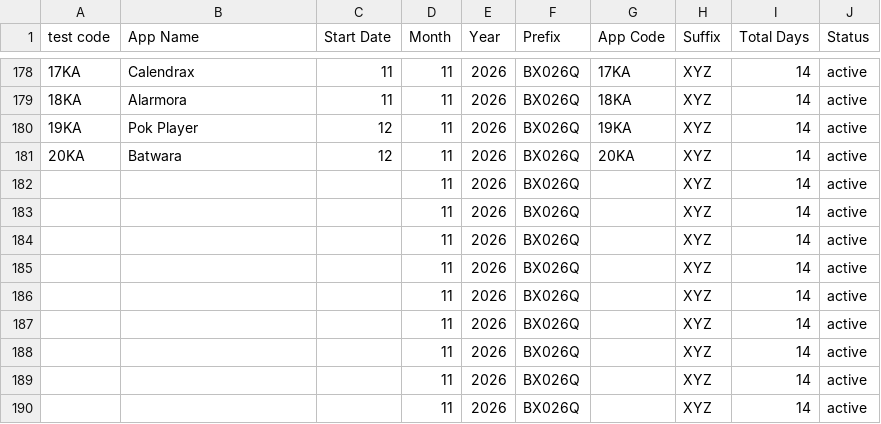
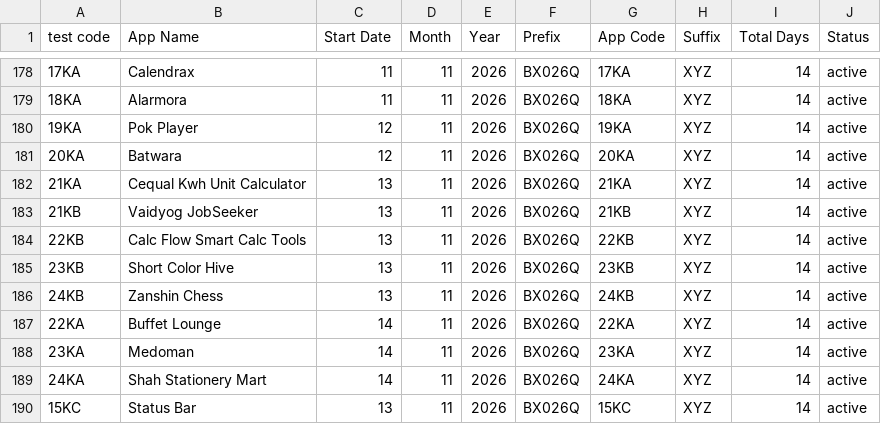
Before and after one commit to weapptesters-design/Tryoldweb, a CSV file: orders.csv, drawn as a sheet; only a part is shown, gaps mark what is left out; the diff covers the shown part only.

```diff
--- a/orders.csv
+++ b/orders.csv
@@ -181,10 +181,10 @@ test code,App Name,Start Date,Month ,Year,Prefix,App Code,Suffix ,Total Days,Sta
 20KA,Batwara,12,11,2026,BX026Q,20KA,XYZ,14,active
-,,,11,2026,BX026Q,,XYZ,14,active
-,,,11,2026,BX026Q,,XYZ,14,active
-,,,11,2026,BX026Q,,XYZ,14,active
-,,,11,2026,BX026Q,,XYZ,14,active
-,,,11,2026,BX026Q,,XYZ,14,active
-,,,11,2026,BX026Q,,XYZ,14,active
-,,,11,2026,BX026Q,,XYZ,14,active
-,,,11,2026,BX026Q,,XYZ,14,active
-,,,11,2026,BX026Q,,XYZ,14,active
+21KA,Cequal Kwh Unit Calculator,13,11,2026,BX026Q,21KA,XYZ,14,active
+21KB,Vaidyog JobSeeker,13,11,2026,BX026Q,21KB,XYZ,14,active
+22KB,Calc Flow Smart Calc  Tools,13,11,2026,BX026Q,22KB,XYZ,14,active
+23KB,Short Color Hive,13,11,2026,BX026Q,23KB,XYZ,14,active
+24KB,Zanshin Chess,13,11,2026,BX026Q,24KB,XYZ,14,active
+22KA,Buffet Lounge,14,11,2026,BX026Q,22KA,XYZ,14,active
+23KA,Medoman,14,11,2026,BX026Q,23KA,XYZ,14,active
+24KA,Shah Stationery Mart,14,11,2026,BX026Q,24KA,XYZ,14,active
+15KC,Status Bar,13,11,2026,BX026Q,15KC,XYZ,14,active
```
Also changed, not shown: 4 edited cells elsewhere in this file, 1 other file.
